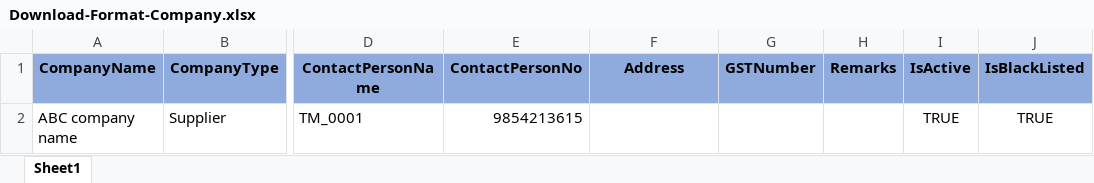
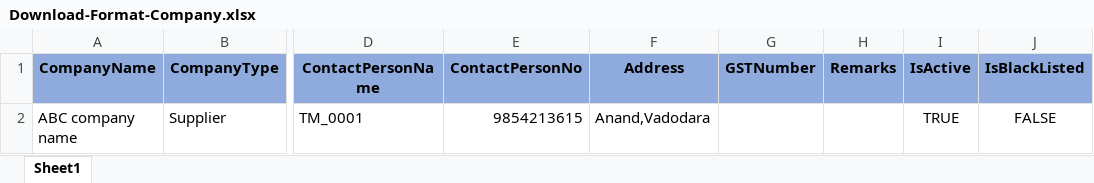
Before and after one commit to GSSPLREPO/InventoryManagement_VangiFoods_V2, an Excel workbook: InVanWebApp/ExcelFileFormat/Download-Format-Company.xlsx, sheet Sheet1, drawn as a sheet; only a part is shown, gaps mark what is left out; values as stored, in another font and other column widths than the file's, no borders; conditional formats not drawn; the diff names each change by its address in the sheet, - before the commit and + after, or states it on an @@ line.

```diff
--- a/InVanWebApp/ExcelFileFormat/Download-Format-Company.xlsx (sheet Sheet1)
+++ b/InVanWebApp/ExcelFileFormat/Download-Format-Company.xlsx (sheet Sheet1)
-F2 (Address): (empty)
+F2 (Address): Anand,Vadodara
-J2 (IsBlackListed): TRUE
+J2 (IsBlackListed): FALSE
```
Also changed, not shown: InVanWebApp/ExcelUploads/Download-Format-Company.xlsx, InVanWebApp/ExcelUploads/Download-Format-Item.xlsx, 33 other files.
